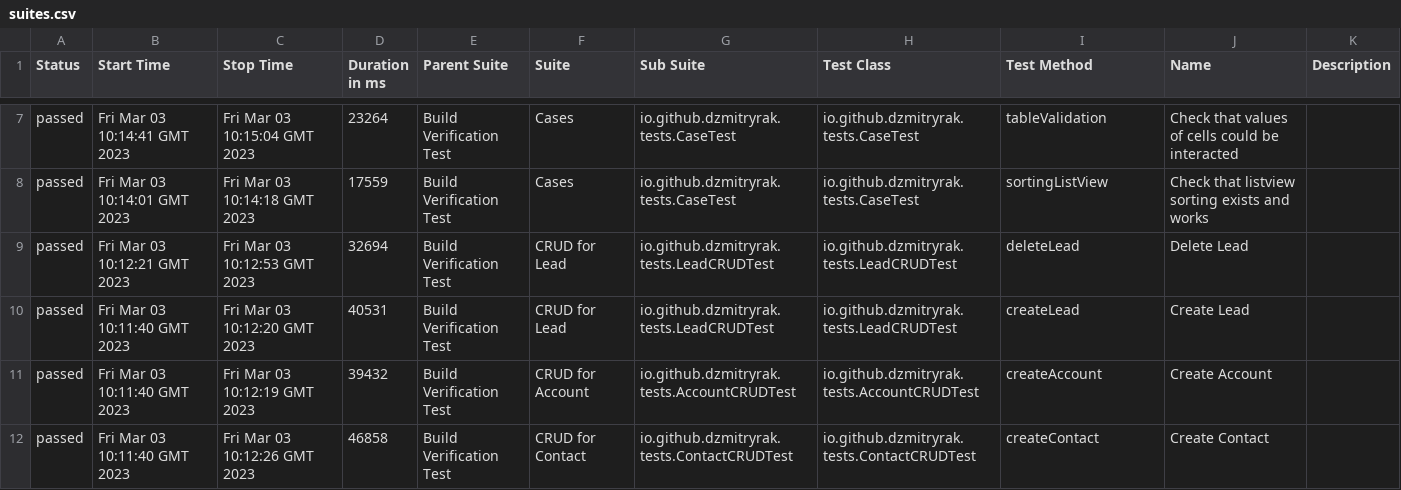
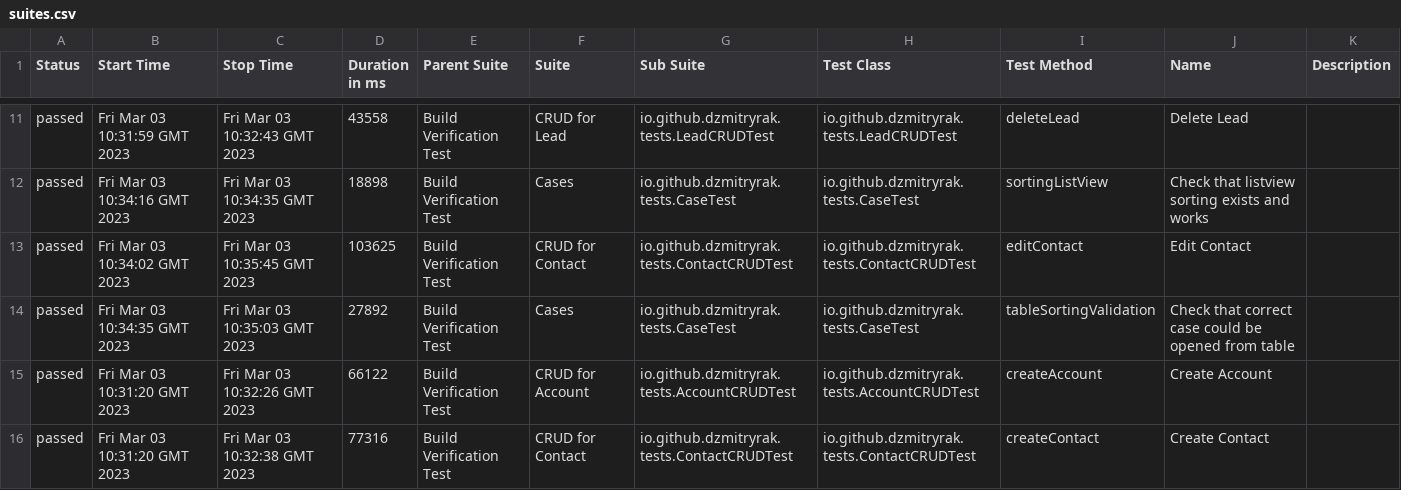
Before and after one commit to dzmitryrak/SSC, a CSV file: 209/data/suites.csv, drawn as a sheet; only a part is shown, gaps mark what is left out; the diff covers the shown part only.

```diff
--- a/209/data/suites.csv
+++ b/209/data/suites.csv
@@ -7,6 +11,6 @@
-"passed","Fri Mar 03 10:14:41 GMT 2023","Fri Mar 03 10:15:04 GMT 2023","23264","Build Verification Test","Cases","io.github.dzmitryrak.tests.CaseTest","io.github.dzmitryrak.tests.CaseTest","tableValidation","Check that values of cells could be interacted",""
-"passed","Fri Mar 03 10:14:01 GMT 2023","Fri Mar 03 10:14:18 GMT 2023","17559","Build Verification Test","Cases","io.github.dzmitryrak.tests.CaseTest","io.github.dzmitryrak.tests.CaseTest","sortingListView","Check that listview sorting exists and works",""
-"passed","Fri Mar 03 10:12:21 GMT 2023","Fri Mar 03 10:12:53 GMT 2023","32694","Build Verification Test","CRUD for Lead","io.github.dzmitryrak.tests.LeadCRUDTest","io.github.dzmitryrak.tests.LeadCRUDTest","deleteLead","Delete Lead",""
-"passed","Fri Mar 03 10:11:40 GMT 2023","Fri Mar 03 10:12:20 GMT 2023","40531","Build Verification Test","CRUD for Lead","io.github.dzmitryrak.tests.LeadCRUDTest","io.github.dzmitryrak.tests.LeadCRUDTest","createLead","Create Lead",""
-"passed","Fri Mar 03 10:11:40 GMT 2023","Fri Mar 03 10:12:19 GMT 2023","39432","Build Verification Test","CRUD for Account","io.github.dzmitryrak.tests.AccountCRUDTest","io.github.dzmitryrak.tests.AccountCRUDTest","createAccount","Create Account",""
-"passed","Fri Mar 03 10:11:40 GMT 2023","Fri Mar 03 10:12:26 GMT 2023","46858","Build Verification Test","CRUD for Contact","io.github.dzmitryrak.tests.ContactCRUDTest","io.github.dzmitryrak.tests.ContactCRUDTest","createContact","Create Contact",""
+"passed","Fri Mar 03 10:31:59 GMT 2023","Fri Mar 03 10:32:43 GMT 2023","43558","Build Verification Test","CRUD for Lead","io.github.dzmitryrak.tests.LeadCRUDTest","io.github.dzmitryrak.tests.LeadCRUDTest","deleteLead","Delete Lead",""
+"passed","Fri Mar 03 10:34:16 GMT 2023","Fri Mar 03 10:34:35 GMT 2023","18898","Build Verification Test","Cases","io.github.dzmitryrak.tests.CaseTest","io.github.dzmitryrak.tests.CaseTest","sortingListView","Check that listview sorting exists and works",""
+"passed","Fri Mar 03 10:34:02 GMT 2023","Fri Mar 03 10:35:45 GMT 2023","103625","Build Verification Test","CRUD for Contact","io.github.dzmitryrak.tests.ContactCRUDTest","io.github.dzmitryrak.tests.ContactCRUDTest","editContact","Edit Contact",""
+"passed","Fri Mar 03 10:34:35 GMT 2023","Fri Mar 03 10:35:03 GMT 2023","27892","Build Verification Test","Cases","io.github.dzmitryrak.tests.CaseTest","io.github.dzmitryrak.tests.CaseTest","tableSortingValidation","Check that correct case could be opened from table",""
+"passed","Fri Mar 03 10:31:20 GMT 2023","Fri Mar 03 10:32:26 GMT 2023","66122","Build Verification Test","CRUD for Account","io.github.dzmitryrak.tests.AccountCRUDTest","io.github.dzmitryrak.tests.AccountCRUDTest","createAccount","Create Account",""
+"passed","Fri Mar 03 10:31:20 GMT 2023","Fri Mar 03 10:32:38 GMT 2023","77316","Build Verification Test","CRUD for Contact","io.github.dzmitryrak.tests.ContactCRUDTest","io.github.dzmitryrak.tests.ContactCRUDTest","createContact","Create Contact",""
```
Also changed, not shown: 5 added rows, 5 removed rows and 30 edited cells elsewhere in this file, 57 other files.
